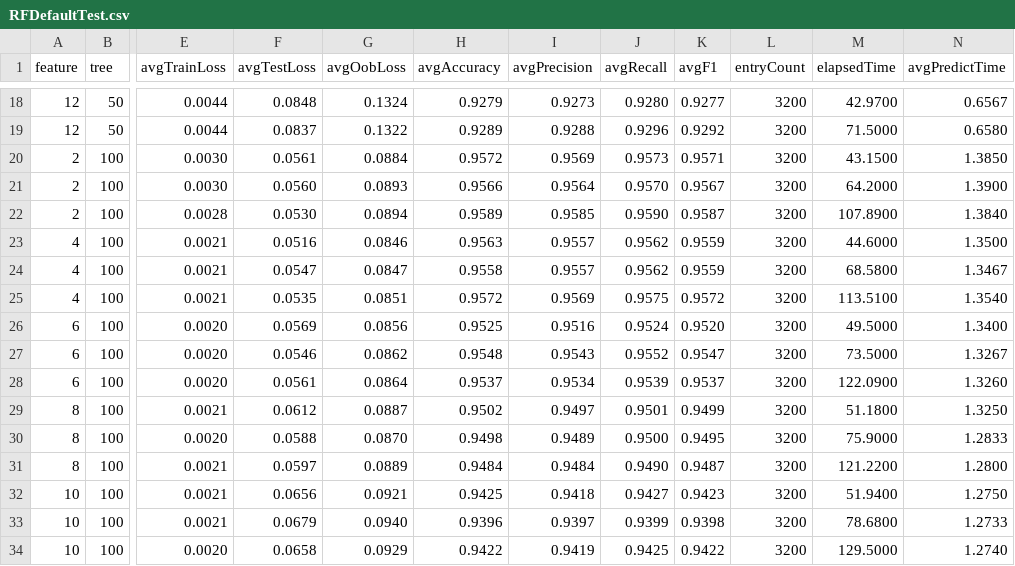
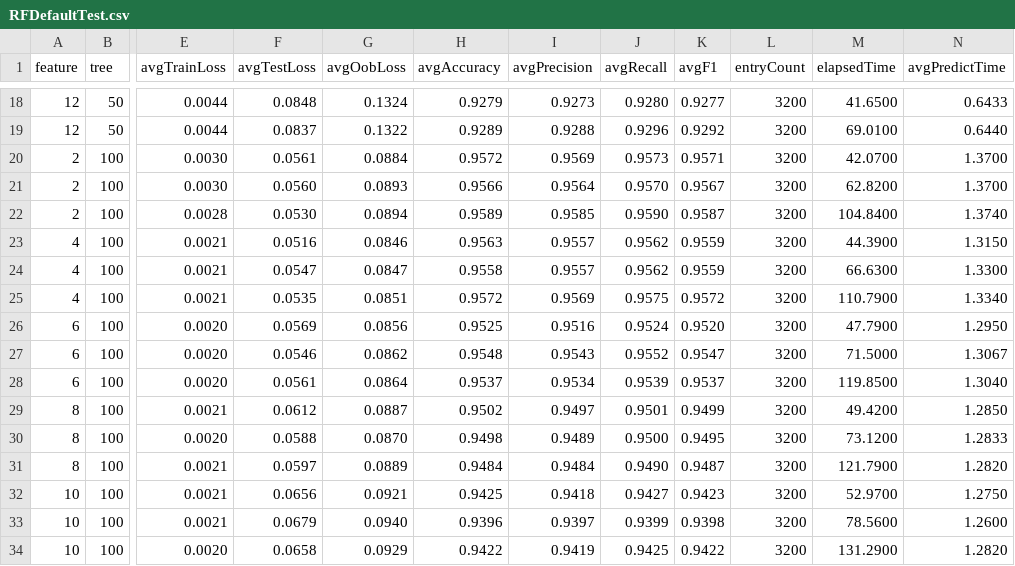
Before and after one commit to jplatipus/MLCourseworkWip, a CSV file: Results/RandomForest/RFDefaultTest.csv, drawn as a sheet; only a part is shown, gaps mark what is left out; the diff covers the shown part only; the diff names each change by its address in the sheet, - before the commit and + after, or states it on an @@ line.

```diff
--- a/Results/RandomForest/RFDefaultTest.csv
+++ b/Results/RandomForest/RFDefaultTest.csv
-M18 (elapsedTime): 42.9700
+M18 (elapsedTime): 41.6500
-N18 (avgPredictTime): 0.6567
+N18 (avgPredictTime): 0.6433
-M19 (elapsedTime): 71.5000
+M19 (elapsedTime): 69.0100
-N19 (avgPredictTime): 0.6580
+N19 (avgPredictTime): 0.6440
-M20 (elapsedTime): 43.1500
+M20 (elapsedTime): 42.0700
-N20 (avgPredictTime): 1.3850
+N20 (avgPredictTime): 1.3700
-M21 (elapsedTime): 64.2000
+M21 (elapsedTime): 62.8200
-N21 (avgPredictTime): 1.3900
+N21 (avgPredictTime): 1.3700
-M22 (elapsedTime): 107.8900
+M22 (elapsedTime): 104.8400
-N22 (avgPredictTime): 1.3840
+N22 (avgPredictTime): 1.3740
-M23 (elapsedTime): 44.6000
+M23 (elapsedTime): 44.3900
-N23 (avgPredictTime): 1.3500
+N23 (avgPredictTime): 1.3150
-M24 (elapsedTime): 68.5800
+M24 (elapsedTime): 66.6300
-N24 (avgPredictTime): 1.3467
+N24 (avgPredictTime): 1.3300
-M25 (elapsedTime): 113.5100
+M25 (elapsedTime): 110.7900
-N25 (avgPredictTime): 1.3540
+N25 (avgPredictTime): 1.3340
-M26 (elapsedTime): 49.5000
+M26 (elapsedTime): 47.7900
-N26 (avgPredictTime): 1.3400
+N26 (avgPredictTime): 1.2950
-M27 (elapsedTime): 73.5000
+M27 (elapsedTime): 71.5000
-N27 (avgPredictTime): 1.3267
+N27 (avgPredictTime): 1.3067
-M28 (elapsedTime): 122.0900
+M28 (elapsedTime): 119.8500
-N28 (avgPredictTime): 1.3260
+N28 (avgPredictTime): 1.3040
-M29 (elapsedTime): 51.1800
+M29 (elapsedTime): 49.4200
-N29 (avgPredictTime): 1.3250
+N29 (avgPredictTime): 1.2850
-M30 (elapsedTime): 75.9000
+M30 (elapsedTime): 73.1200
-M31 (elapsedTime): 121.2200
+M31 (elapsedTime): 121.7900
-N31 (avgPredictTime): 1.2800
+N31 (avgPredictTime): 1.2820
-M32 (elapsedTime): 51.9400
+M32 (elapsedTime): 52.9700
-M33 (elapsedTime): 78.6800
+M33 (elapsedTime): 78.5600
-N33 (avgPredictTime): 1.2733
+N33 (avgPredictTime): 1.2600
-M34 (elapsedTime): 129.5000
+M34 (elapsedTime): 131.2900
-N34 (avgPredictTime): 1.2740
+N34 (avgPredictTime): 1.2820
```
Also changed, not shown: 107 edited cells elsewhere in this file, Results/RandomForest/RFQuickTest.csv, 1 other file.
